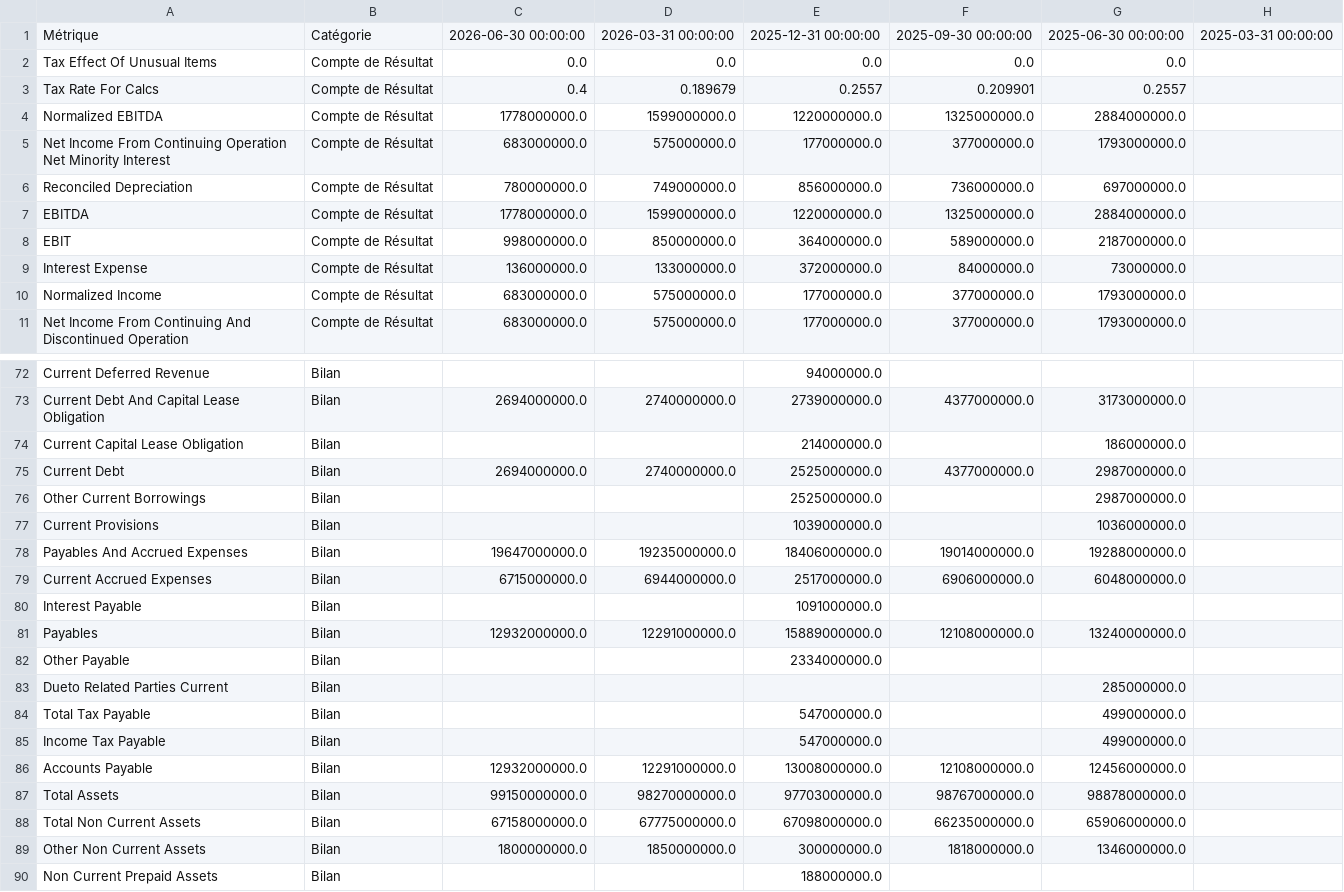
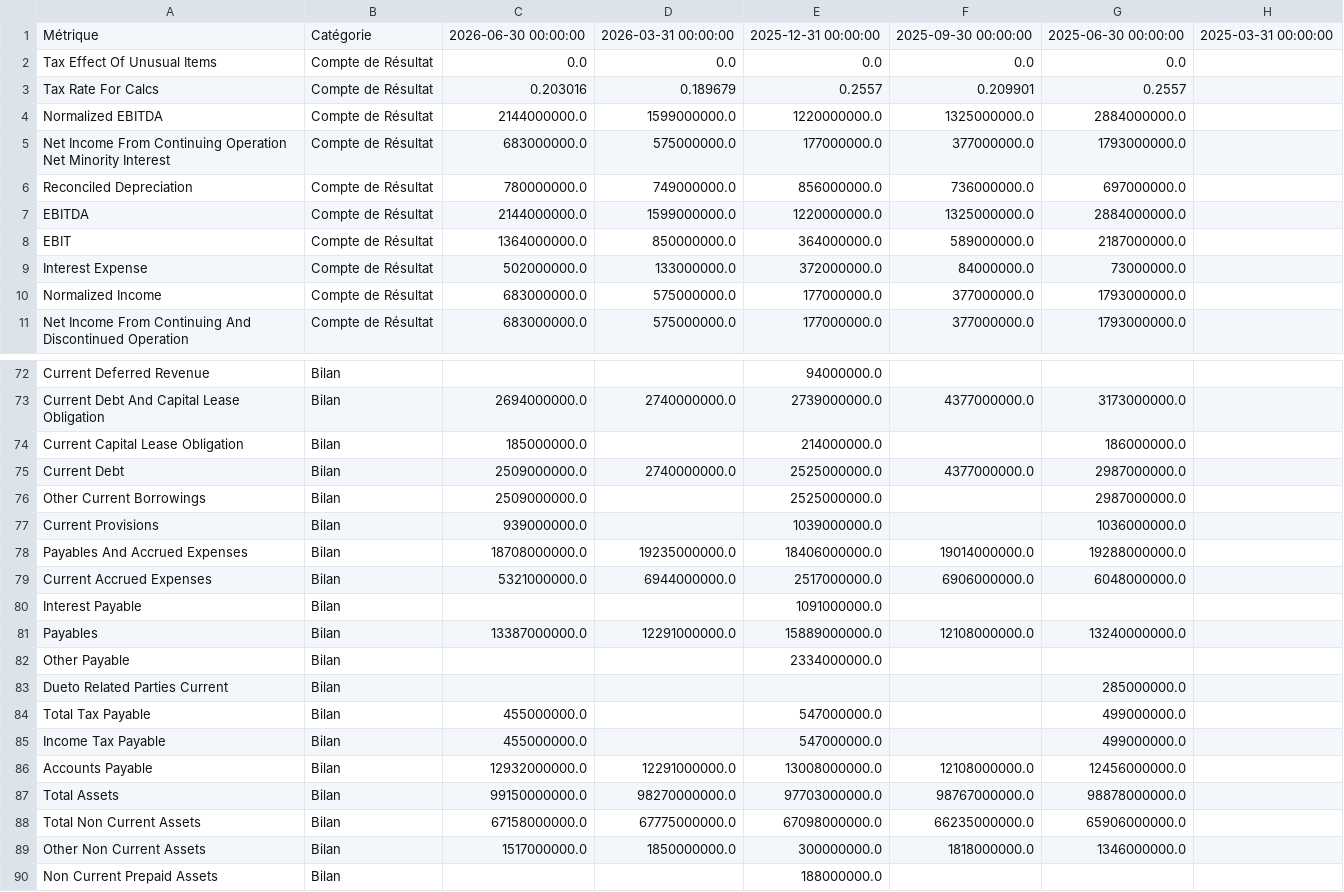
Before and after one commit to thomashossen/cgp-optimizer, a CSV file: historique/MT.AS_quar.csv, drawn as a sheet; only a part is shown, gaps mark what is left out; the diff covers the shown part only.

```diff
--- a/historique/MT.AS_quar.csv
+++ b/historique/MT.AS_quar.csv
@@ -2,9 +2,9 @@ Métrique,Catégorie,2026-06-30 00:00:00,2026-03-31 00:00:00,2025-12-31 00:00:00
 Tax Effect Of Unusual Items,Compte de Résultat,0.0,0.0,0.0,0.0,0.0,
-Tax Rate For Calcs,Compte de Résultat,0.4,0.189679,0.2557,0.209901,0.2557,
-Normalized EBITDA,Compte de Résultat,1778000000.0,1599000000.0,1220000000.0,1325000000.0,2884000000.0,
+Tax Rate For Calcs,Compte de Résultat,0.203016,0.189679,0.2557,0.209901,0.2557,
+Normalized EBITDA,Compte de Résultat,2144000000.0,1599000000.0,1220000000.0,1325000000.0,2884000000.0,
 Net Income From Continuing Operation Net Minority Interest,Compte de Résultat,683000000.0,575000000.0,177000000.0,377000000.0,1793000000.0,
 Reconciled Depreciation,Compte de Résultat,780000000.0,749000000.0,856000000.0,736000000.0,697000000.0,
-EBITDA,Compte de Résultat,1778000000.0,1599000000.0,1220000000.0,1325000000.0,2884000000.0,
-EBIT,Compte de Résultat,998000000.0,850000000.0,364000000.0,589000000.0,2187000000.0,
-Interest Expense,Compte de Résultat,136000000.0,133000000.0,372000000.0,84000000.0,73000000.0,
+EBITDA,Compte de Résultat,2144000000.0,1599000000.0,1220000000.0,1325000000.0,2884000000.0,
+EBIT,Compte de Résultat,1364000000.0,850000000.0,364000000.0,589000000.0,2187000000.0,
+Interest Expense,Compte de Résultat,502000000.0,133000000.0,372000000.0,84000000.0,73000000.0,
 Normalized Income,Compte de Résultat,683000000.0,575000000.0,177000000.0,377000000.0,1793000000.0,
@@ -73,14 +73,14 @@ Current Deferred Revenue,Bilan,,,94000000.0,,,
 Current Debt And Capital Lease Obligation,Bilan,2694000000.0,2740000000.0,2739000000.0,4377000000.0,3173000000.0,
-Current Capital Lease Obligation,Bilan,,,214000000.0,,186000000.0,
-Current Debt,Bilan,2694000000.0,2740000000.0,2525000000.0,4377000000.0,2987000000.0,
-Other Current Borrowings,Bilan,,,2525000000.0,,2987000000.0,
-Current Provisions,Bilan,,,1039000000.0,,1036000000.0,
-Payables And Accrued Expenses,Bilan,19647000000.0,19235000000.0,18406000000.0,19014000000.0,19288000000.0,
-Current Accrued Expenses,Bilan,6715000000.0,6944000000.0,2517000000.0,6906000000.0,6048000000.0,
+Current Capital Lease Obligation,Bilan,185000000.0,,214000000.0,,186000000.0,
+Current Debt,Bilan,2509000000.0,2740000000.0,2525000000.0,4377000000.0,2987000000.0,
+Other Current Borrowings,Bilan,2509000000.0,,2525000000.0,,2987000000.0,
+Current Provisions,Bilan,939000000.0,,1039000000.0,,1036000000.0,
+Payables And Accrued Expenses,Bilan,18708000000.0,19235000000.0,18406000000.0,19014000000.0,19288000000.0,
+Current Accrued Expenses,Bilan,5321000000.0,6944000000.0,2517000000.0,6906000000.0,6048000000.0,
 Interest Payable,Bilan,,,1091000000.0,,,
-Payables,Bilan,12932000000.0,12291000000.0,15889000000.0,12108000000.0,13240000000.0,
+Payables,Bilan,13387000000.0,12291000000.0,15889000000.0,12108000000.0,13240000000.0,
 Other Payable,Bilan,,,2334000000.0,,,
 Dueto Related Parties Current,Bilan,,,,,285000000.0,
-Total Tax Payable,Bilan,,,547000000.0,,499000000.0,
-Income Tax Payable,Bilan,,,547000000.0,,499000000.0,
+Total Tax Payable,Bilan,455000000.0,,547000000.0,,499000000.0,
+Income Tax Payable,Bilan,455000000.0,,547000000.0,,499000000.0,
 Accounts Payable,Bilan,12932000000.0,12291000000.0,13008000000.0,12108000000.0,12456000000.0,
@@ -88,3 +88,3 @@ Total Assets,Bilan,99150000000.0,98270000000.0,97703000000.0,98767000000.0,98878
 Total Non Current Assets,Bilan,67158000000.0,67775000000.0,67098000000.0,66235000000.0,65906000000.0,
-Other Non Current Assets,Bilan,1800000000.0,1850000000.0,300000000.0,1818000000.0,1346000000.0,
+Other Non Current Assets,Bilan,1517000000.0,1850000000.0,300000000.0,1818000000.0,1346000000.0,
 Non Current Prepaid Assets,Bilan,,,188000000.0,,,
```
Also changed, not shown: 42 edited cells elsewhere in this file, historique/ACA.PA_cours.csv, historique/AI.PA_cours.csv, 44 other files.
